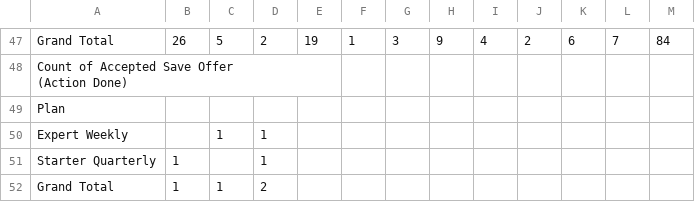
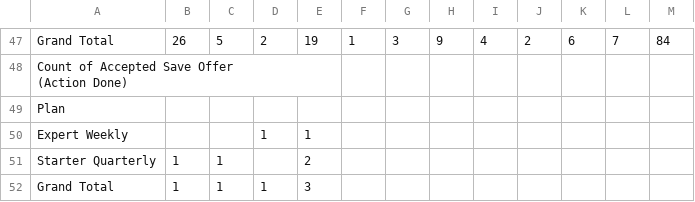
Before and after one commit to bvcafirma3rd/rffs-dashboard, a CSV file: data/pivot.csv, drawn as a sheet; only a part is shown, gaps mark what is left out.

```diff
--- a/data/pivot.csv
+++ b/data/pivot.csv
@@ -50,4 +50,4 @@
 "Plan","","","","","","","","","","","","","","","","","","","","","","","","","","","","","","","","","","","","","","","","","","","","","",""
-"Expert Weekly","","1","1","","","","","","","","","","","","","","","","","","","","","","","","","","","","","","","","","","","","","","","","","","",""
-"Starter Quarterly","1","","1","","","","","","","","","","","","","","","","","","","","","","","","","","","","","","","","","","","","","","","","","","",""
-"Grand Total","1","1","2","","","","","","","","","","","","","","","","","","","","","","","","","","","","","","","","","","","","","","","","","","",""
+"Expert Weekly","","","1","1","","","","","","","","","","","","","","","","","","","","","","","","","","","","","","","","","","","","","","","","","",""
+"Starter Quarterly","1","1","","2","","","","","","","","","","","","","","","","","","","","","","","","","","","","","","","","","","","","","","","","","",""
+"Grand Total","1","1","1","3","","","","","","","","","","","","","","","","","","","","","","","","","","","","","","","","","","","","","","","","","",""
```
Also changed, not shown: data/qa_source.csv, 1 other file.
